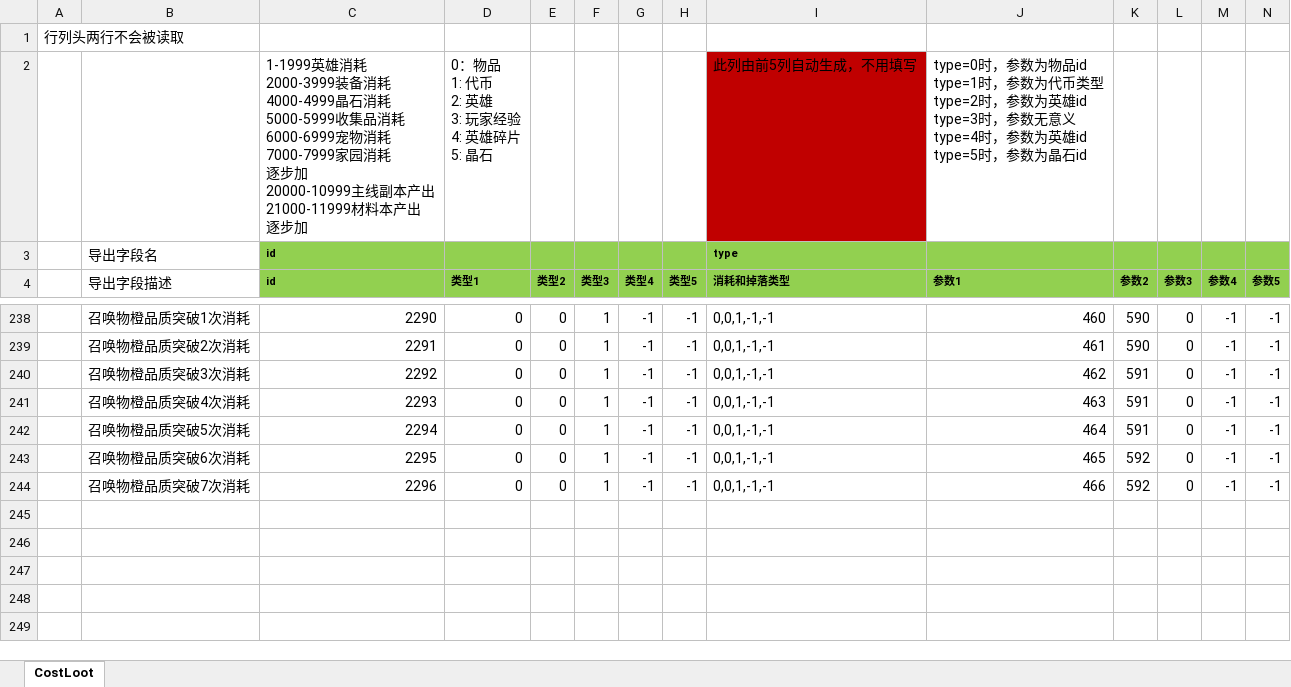
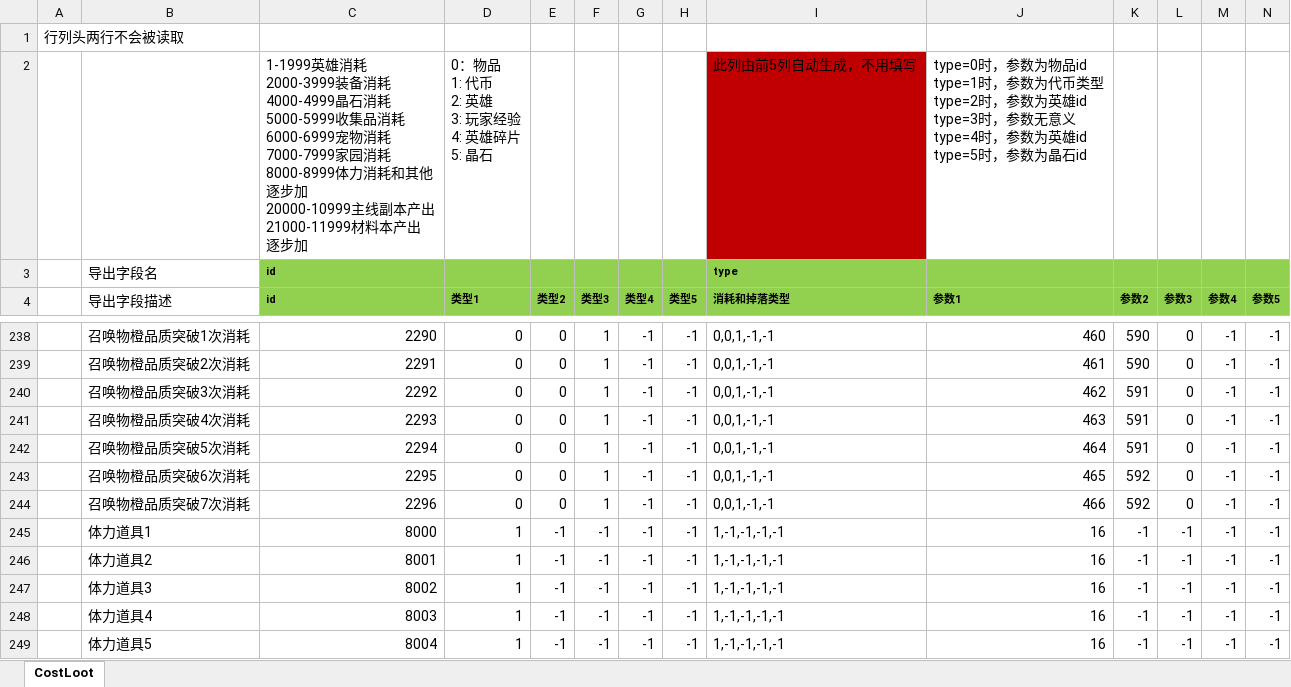
Before and after one commit to east-eden/server_bin, an Excel workbook: config/excel/CostLoot.xlsx, sheet CostLoot, drawn as a sheet; only a part is shown, gaps mark what is left out; values as stored, in another font and other column widths than the file's, no borders; rows hold the shown columns only; ↵ is a line break in a cell; the diff names each change by its address in the sheet, - before the commit and + after, or states it on an @@ line.

```diff
--- a/config/excel/CostLoot.xlsx (sheet CostLoot)
+++ b/config/excel/CostLoot.xlsx (sheet CostLoot)
-C2 (id): …园消耗 ↵ 逐步加…
+C2 (id): …园消耗 ↵ 8000-8999体力消耗和其他 ↵ 逐步加…
+row 245:  | 体力道具1 | 8000 | 1 | -1 | -1 | -1 | -1 | 1,-1,-1,-1,-1 | 16 | -1 | -1 | -1 | -1
+row 246:  | 体力道具2 | 8001 | 1 | -1 | -1 | -1 | -1 | 1,-1,-1,-1,-1 | 16 | -1 | -1 | -1 | -1
+row 247:  | 体力道具3 | 8002 | 1 | -1 | -1 | -1 | -1 | 1,-1,-1,-1,-1 | 16 | -1 | -1 | -1 | -1
+row 248:  | 体力道具4 | 8003 | 1 | -1 | -1 | -1 | -1 | 1,-1,-1,-1,-1 | 16 | -1 | -1 | -1 | -1
+row 249:  | 体力道具5 | 8004 | 1 | -1 | -1 | -1 | -1 | 1,-1,-1,-1,-1 | 16 | -1 | -1 | -1 | -1
```
Also changed, not shown: config/excel/Item.xlsx, config/excel/PlayerLevelup.xlsx, 11 other files.
